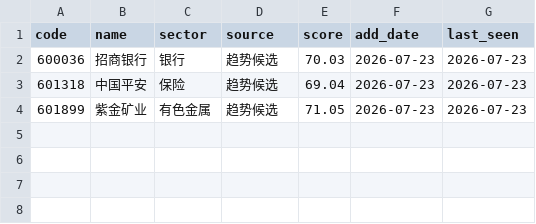
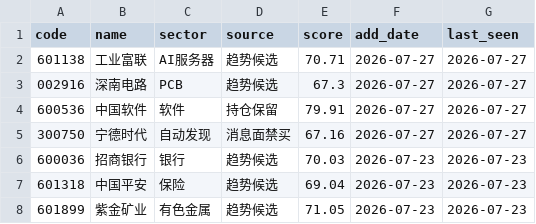
Before and after one commit to chenrj985-ai/decision, a CSV file: data/dynamic_pool.csv, drawn as a sheet.

```diff
--- a/data/dynamic_pool.csv
+++ b/data/dynamic_pool.csv
@@ -1,2 +1,6 @@
 code,name,sector,source,score,add_date,last_seen
+601138,工业富联,AI服务器,趋势候选,70.71,2026-07-27,2026-07-27
+002916,深南电路,PCB,趋势候选,67.3,2026-07-27,2026-07-27
+600536,中国软件,软件,持仓保留,79.91,2026-07-27,2026-07-27
+300750,宁德时代,自动发现,消息面禁买,67.16,2026-07-27,2026-07-27
 600036,招商银行,银行,趋势候选,70.03,2026-07-23,2026-07-23
```
Also changed, not shown: data/event_risk_auto.csv, data/event_scan_cache.csv, 22 other files.
